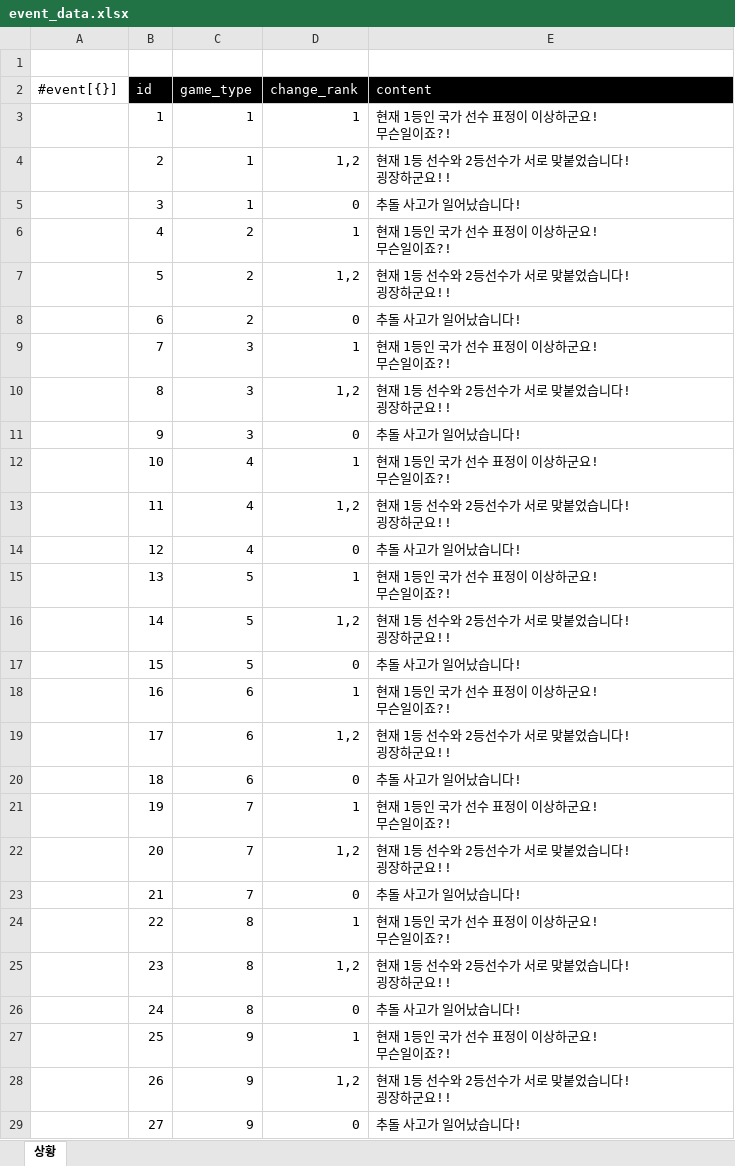
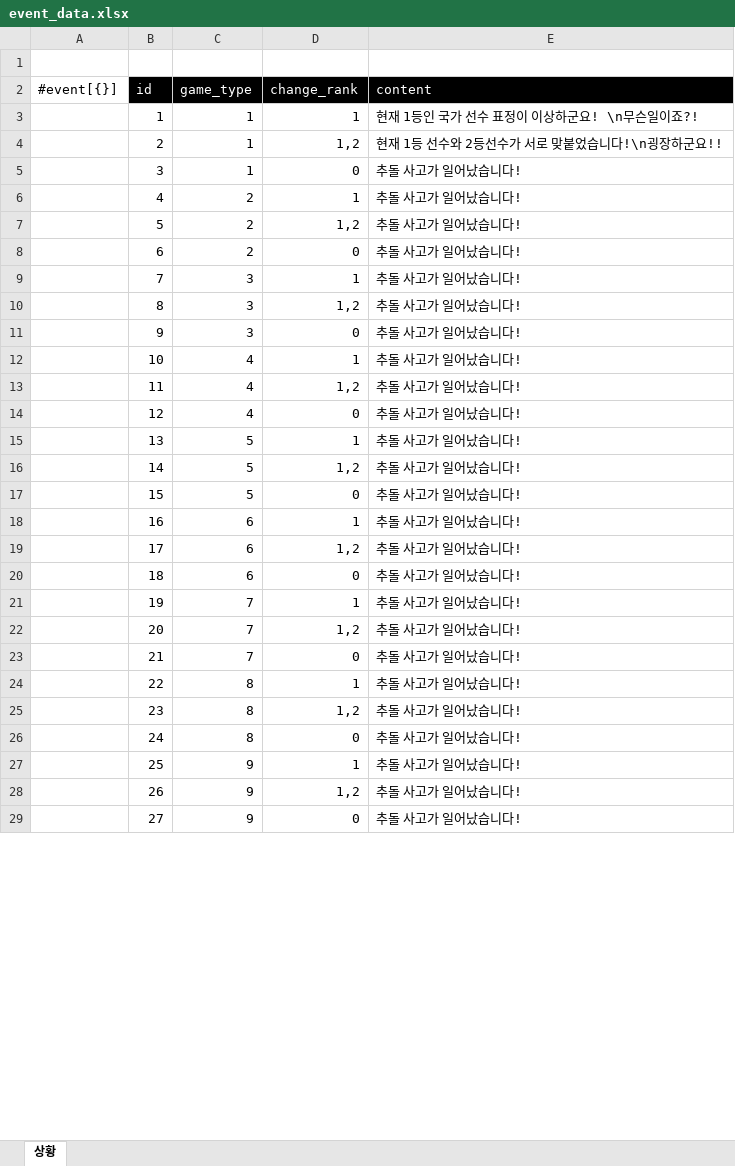
Before and after one commit to RotusMaker/Game_02, an Excel workbook: Tools/excel2json-master/event_data.xlsx, sheet 상황, drawn as a sheet; only a part is shown; values as stored, in another font and other column widths than the file's, no borders; charts and pictures not drawn; ↵ is a line break in a cell; the diff covers the shown part only; the diff names each change by its address in the sheet, - before the commit and + after, or states it on an @@ line.

```diff
--- a/Tools/excel2json-master/event_data.xlsx (sheet 상황)
+++ b/Tools/excel2json-master/event_data.xlsx (sheet 상황)
-E3 (content): 현재 1등인 국가 선수 표정이 이상하군요! ↵ 무슨일이죠?!
+E3 (content): 현재 1등인 국가 선수 표정이 이상하군요! \n무슨일이죠?!
-E4 (content): 현재 1등 선수와 2등선수가 서로 맞붙었습니다! ↵ 굉장하군요!!
+E4 (content): 현재 1등 선수와 2등선수가 서로 맞붙었습니다!\n굉장하군요!!
-E6 (content): 현재 1등인 국가 선수 표정이 이상하군요! ↵ 무슨일이죠?!
+E6 (content): 추돌 사고가 일어났습니다!
-E7 (content): 현재 1등 선수와 2등선수가 서로 맞붙었습니다! ↵ 굉장하군요!!
+E7 (content): 추돌 사고가 일어났습니다!
-E9 (content): 현재 1등인 국가 선수 표정이 이상하군요! ↵ 무슨일이죠?!
+E9 (content): 추돌 사고가 일어났습니다!
-E10 (content): 현재 1등 선수와 2등선수가 서로 맞붙었습니다! ↵ 굉장하군요!!
+E10 (content): 추돌 사고가 일어났습니다!
-E12 (content): 현재 1등인 국가 선수 표정이 이상하군요! ↵ 무슨일이죠?!
+E12 (content): 추돌 사고가 일어났습니다!
-E13 (content): 현재 1등 선수와 2등선수가 서로 맞붙었습니다! ↵ 굉장하군요!!
+E13 (content): 추돌 사고가 일어났습니다!
-E15 (content): 현재 1등인 국가 선수 표정이 이상하군요! ↵ 무슨일이죠?!
+E15 (content): 추돌 사고가 일어났습니다!
-E16 (content): 현재 1등 선수와 2등선수가 서로 맞붙었습니다! ↵ 굉장하군요!!
+E16 (content): 추돌 사고가 일어났습니다!
-E18 (content): 현재 1등인 국가 선수 표정이 이상하군요! ↵ 무슨일이죠?!
+E18 (content): 추돌 사고가 일어났습니다!
-E19 (content): 현재 1등 선수와 2등선수가 서로 맞붙었습니다! ↵ 굉장하군요!!
+E19 (content): 추돌 사고가 일어났습니다!
-E21 (content): 현재 1등인 국가 선수 표정이 이상하군요! ↵ 무슨일이죠?!
+E21 (content): 추돌 사고가 일어났습니다!
-E22 (content): 현재 1등 선수와 2등선수가 서로 맞붙었습니다! ↵ 굉장하군요!!
+E22 (content): 추돌 사고가 일어났습니다!
-E24 (content): 현재 1등인 국가 선수 표정이 이상하군요! ↵ 무슨일이죠?!
+E24 (content): 추돌 사고가 일어났습니다!
-E25 (content): 현재 1등 선수와 2등선수가 서로 맞붙었습니다! ↵ 굉장하군요!!
+E25 (content): 추돌 사고가 일어났습니다!
-E27 (content): 현재 1등인 국가 선수 표정이 이상하군요! ↵ 무슨일이죠?!
+E27 (content): 추돌 사고가 일어났습니다!
-E28 (content): 현재 1등 선수와 2등선수가 서로 맞붙었습니다! ↵ 굉장하군요!!
+E28 (content): 추돌 사고가 일어났습니다!
```
Also changed, not shown: 12 edited cells elsewhere in this sheet, Tools/excel2json-master/main_data.xlsx, 2 other files.
